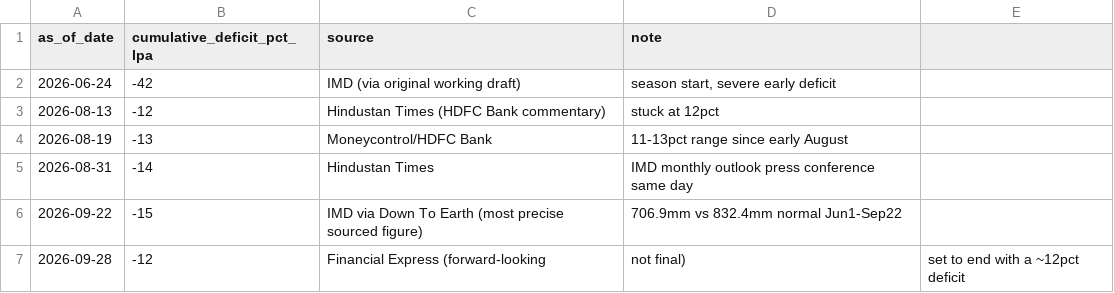
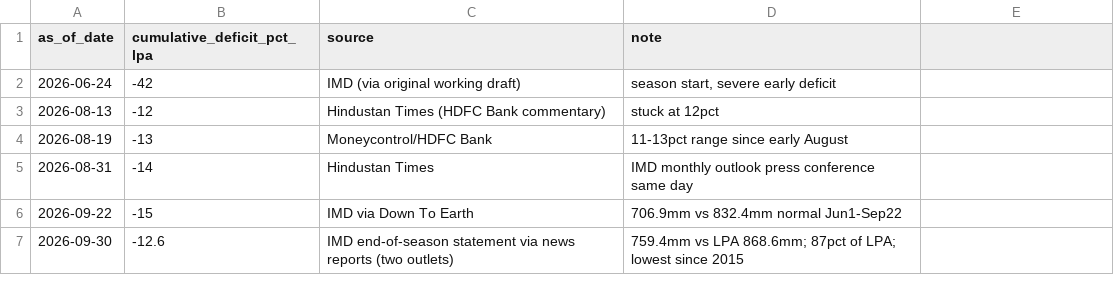
Before and after one commit to quantarram/quant-regime-research, a CSV file: notebooks/sugar_paper/imd_2026_monsoon_timeline.csv, drawn as a sheet.

```diff
--- a/notebooks/sugar_paper/imd_2026_monsoon_timeline.csv
+++ b/notebooks/sugar_paper/imd_2026_monsoon_timeline.csv
@@ -5,3 +5,3 @@ as_of_date,cumulative_deficit_pct_lpa,source,note
 2026-08-31,-14,Hindustan Times,"IMD monthly outlook press conference same day"
-2026-09-22,-15,IMD via Down To Earth (most precise sourced figure),"706.9mm vs 832.4mm normal Jun1-Sep22"
-2026-09-28,-12,Financial Express (forward-looking, not final),"set to end with a ~12pct deficit"
+2026-09-22,-15,IMD via Down To Earth,"706.9mm vs 832.4mm normal Jun1-Sep22"
+2026-09-30,-12.6,IMD end-of-season statement via news reports (two outlets),"759.4mm vs LPA 868.6mm; 87pct of LPA; lowest since 2015"
```
Also changed, not shown: notebooks/sugar_paper/oni_v6_raw.csv, 13 other files.
